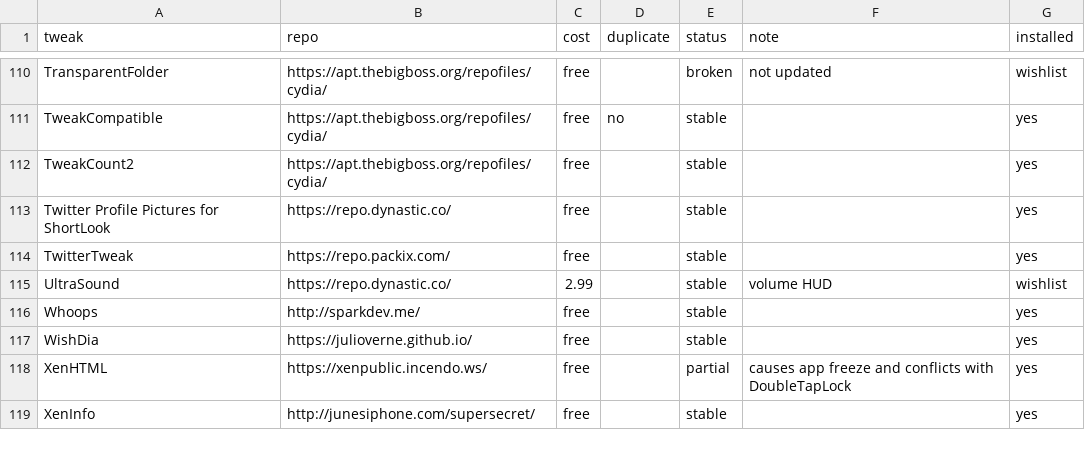
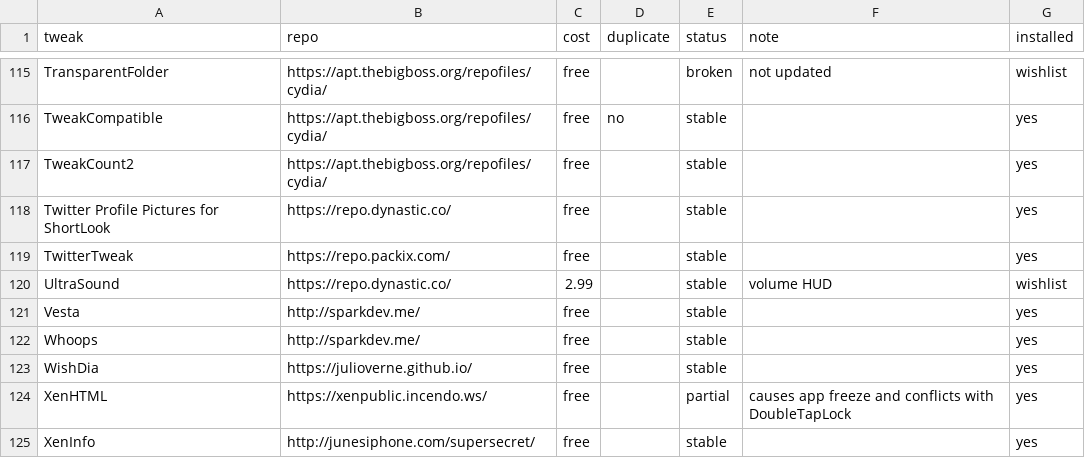
Before and after one commit to briancrink/dotfiles, a CSV file: .jailbreak/tweaks.csv, drawn as a sheet; only a part is shown, gaps mark what is left out; the diff covers the shown part only; the diff names each change by its address in the sheet, - before the commit and + after, or states it on an @@ line.

```diff
--- a/.jailbreak/tweaks.csv
+++ b/.jailbreak/tweaks.csv
+row 121: Vesta | http://sparkdev.me/ | free |  | stable |  | yes
```
Also changed, not shown: 5 added rows and 1 edited cell elsewhere in this file, 12 other files.
